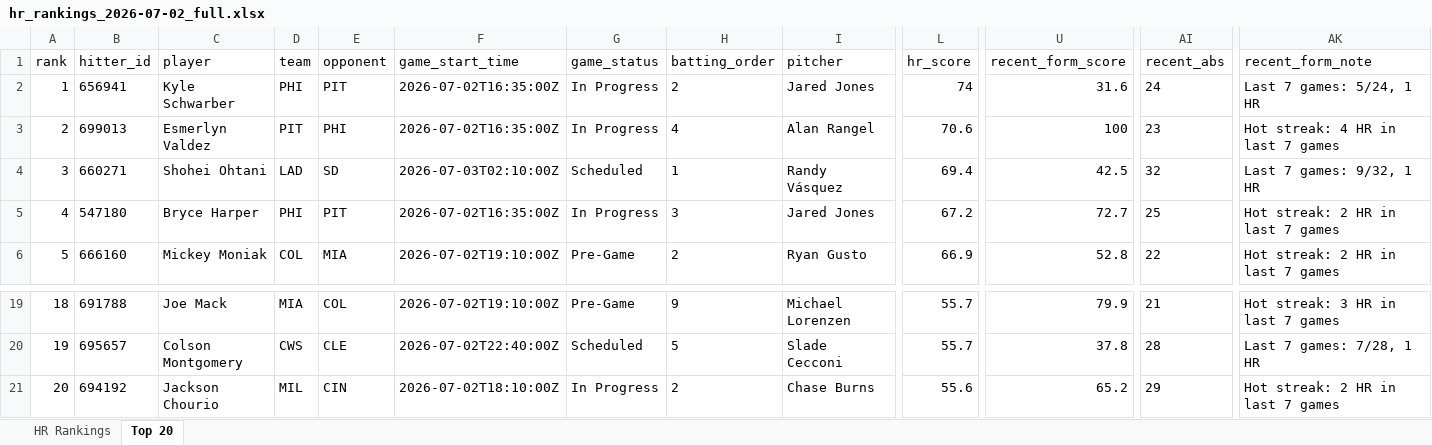
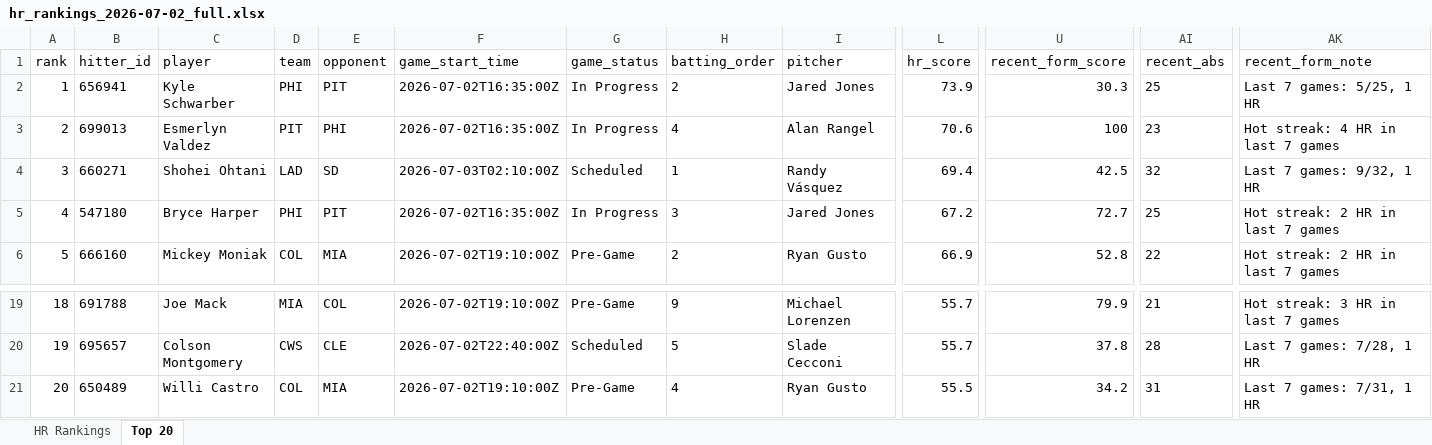
Before and after one commit to etbell28/hitter-tool, an Excel workbook: outputs/daily/hr_rankings_2026-07-02_full.xlsx, sheet Top 20, drawn as a sheet; only a part is shown, gaps mark what is left out; values as stored, in another font and other column widths than the file's, no borders; the diff covers the shown part only; the diff names each change by its address in the sheet, - before the commit and + after, or states it on an @@ line.

```diff
--- a/outputs/daily/hr_rankings_2026-07-02_full.xlsx (sheet Top 20)
+++ b/outputs/daily/hr_rankings_2026-07-02_full.xlsx (sheet Top 20)
-L2 (hr_score): 74
+L2 (hr_score): 73.9
-U2 (recent_form_score): 31.6
+U2 (recent_form_score): 30.3
-AI2 (recent_abs): 24
+AI2 (recent_abs): 25
-AK2 (recent_form_note): Last 7 games: 5/24, 1 HR
+AK2 (recent_form_note): Last 7 games: 5/25, 1 HR
-B21 (hitter_id): 694192
+B21 (hitter_id): 650489
-C21 (player): Jackson Chourio
+C21 (player): Willi Castro
-D21 (team): MIL
+D21 (team): COL
-E21 (opponent): CIN
+E21 (opponent): MIA
-F21 (game_start_time): 2026-07-02T18:10:00Z
+F21 (game_start_time): 2026-07-02T19:10:00Z
-G21 (game_status): In Progress
+G21 (game_status): Pre-Game
-H21 (batting_order): 2
+H21 (batting_order): 4
-I21 (pitcher): Chase Burns
+I21 (pitcher): Ryan Gusto
-L21 (hr_score): 55.6
+L21 (hr_score): 55.5
-U21 (recent_form_score): 65.2
+U21 (recent_form_score): 34.2
-AI21 (recent_abs): 29
+AI21 (recent_abs): 31
-AK21 (recent_form_note): Hot streak: 2 HR in last 7 games
+AK21 (recent_form_note): Last 7 games: 7/31, 1 HR
```
Also changed, not shown: 33 edited cells elsewhere in this sheet, sheet HR Rankings, outputs/daily/hr_rankings_2026-07-02.xlsx, outputs/hr_rankings.xlsx, 9 other files.
